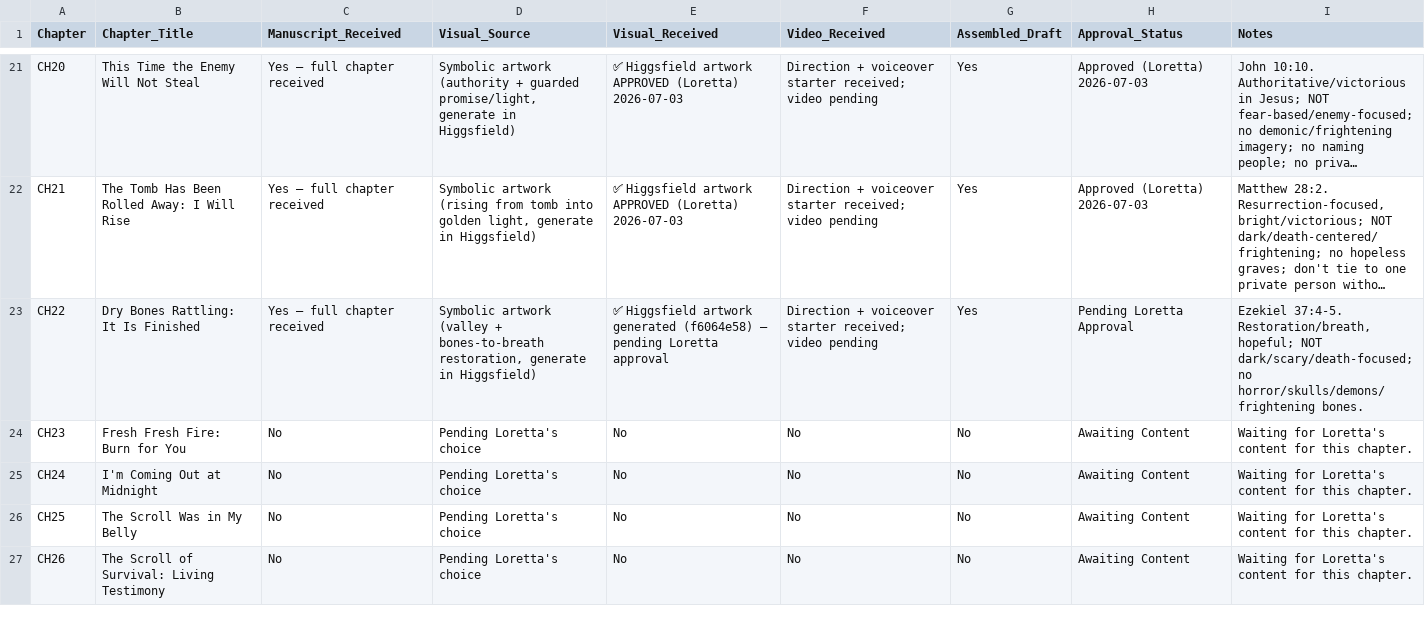
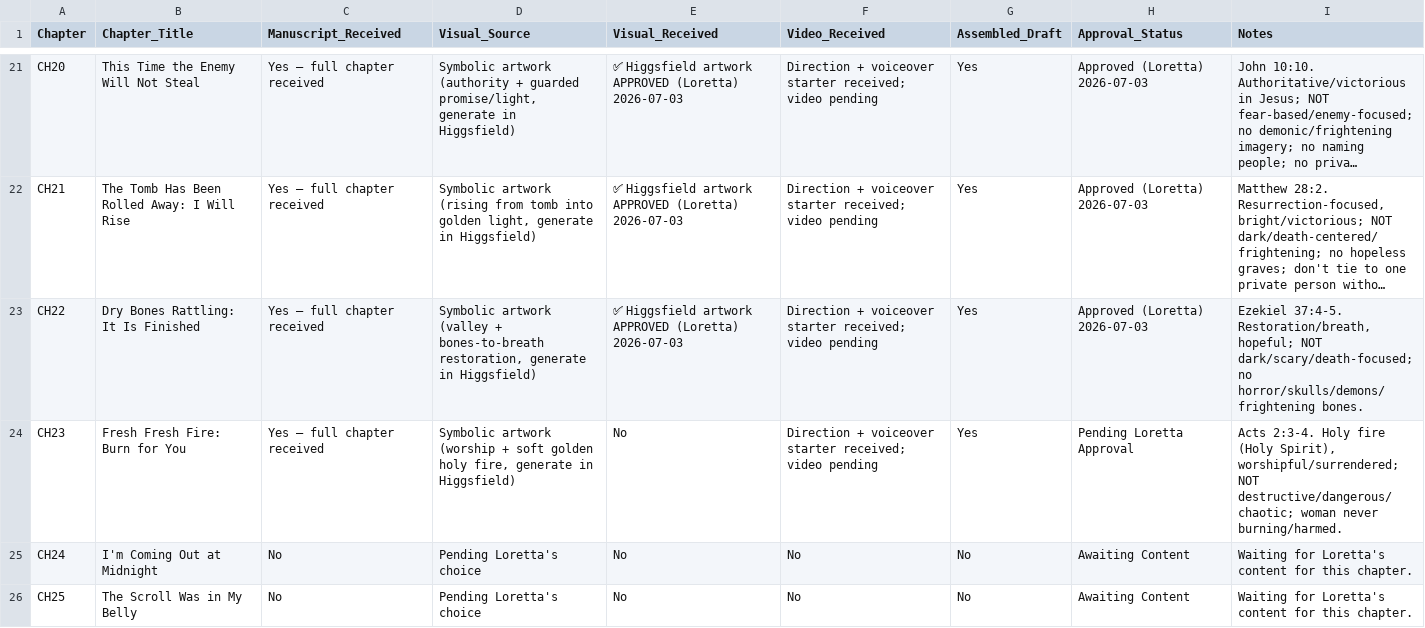
Before and after one commit to hallgross/Onedrive_Folder_Scripts, a CSV file: WOW Book – This Is How You Walk on Water/WOWBOOK_Chapter_Assembly_Tracker.csv, drawn as a sheet; only a part is shown, gaps mark what is left out; the shorter side is filled out with more unchanged rows; long unchanged cells end in …; the diff names each change by its address in the sheet, - before the commit and + after, or states it on an @@ line.

```diff
--- a/WOW Book – This Is How You Walk on Water/WOWBOOK_Chapter_Assembly_Tracker.csv
+++ b/WOW Book – This Is How You Walk on Water/WOWBOOK_Chapter_Assembly_Tracker.csv
-E23 (Visual_Received): …Higgsfield artwork generated (f6064e58) — pending Loretta approval
+E23 (Visual_Received): …Higgsfield artwork APPROVED (Loretta) 2026-07-03
-H23 (Approval_Status): Pending Loretta Approval
+H23 (Approval_Status): Approved (Loretta) 2026-07-03
-C24 (Manuscript_Received): No
+C24 (Manuscript_Received): Yes — full chapter received
-D24 (Visual_Source): Pending Loretta's choice
+D24 (Visual_Source): Symbolic artwork (worship + soft golden holy fire, generate in Higgsfield)
-F24 (Video_Received): No
+F24 (Video_Received): Direction + voiceover starter received; video pending
-G24 (Assembled_Draft): No
+G24 (Assembled_Draft): Yes
-H24 (Approval_Status): Awaiting Content
+H24 (Approval_Status): Pending Loretta Approval
-I24 (Notes): Waiting for Loretta's content for this chapter.
+I24 (Notes): Acts 2:3-4. Holy fire (Holy Spirit), worshipful/surrendered; NOT destructive/dangerous/chaotic; woman never burning/harmed.
```
Also changed, not shown: HHD_ASSET_REGISTRY.csv, WOW Book – This Is How You Walk on Water/WOWBOOK_Production_Map.csv, 7 other files.
